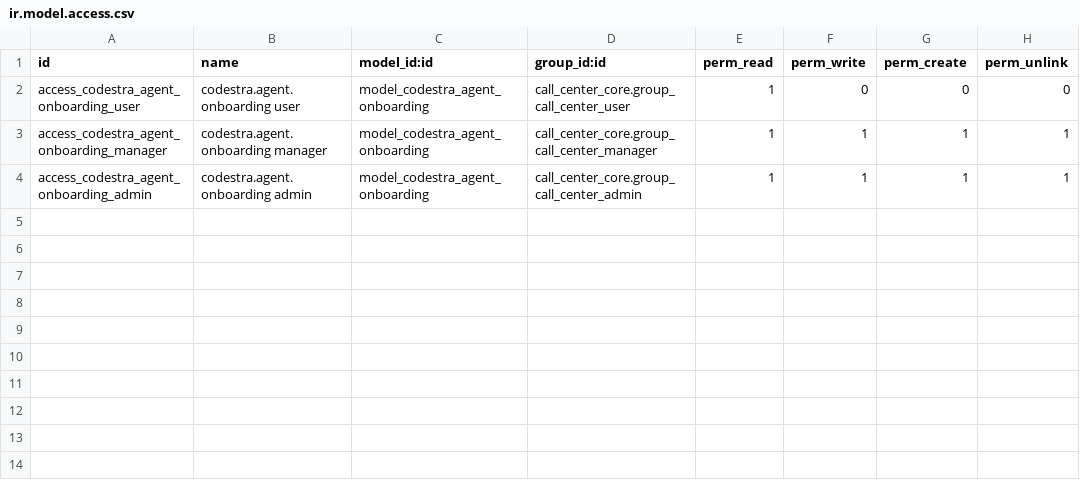
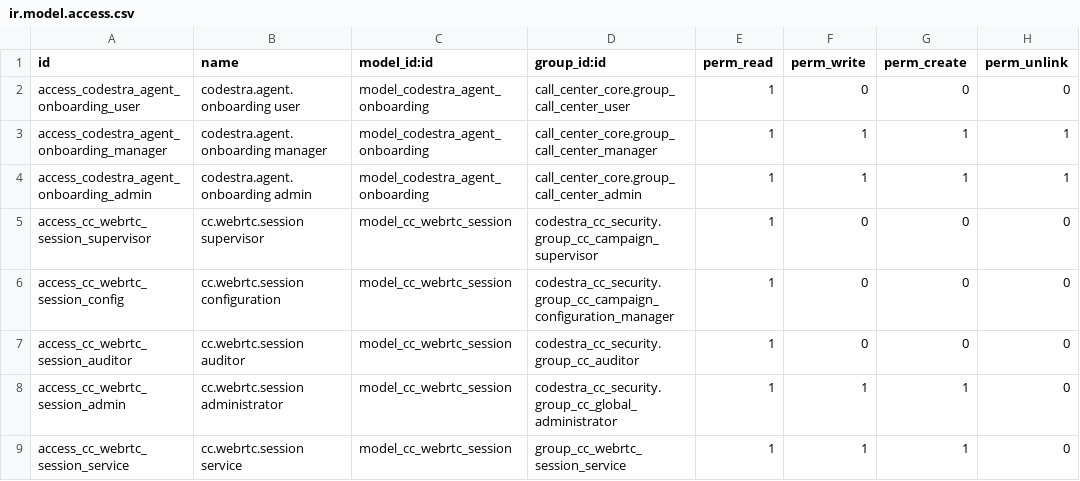
Before and after one commit to appolon1908-hue/Odoo, a CSV file: custom-addons/codestra_agent_onboarding/security/ir.model.access.csv, drawn as a sheet.

```diff
--- a/custom-addons/codestra_agent_onboarding/security/ir.model.access.csv
+++ b/custom-addons/codestra_agent_onboarding/security/ir.model.access.csv
@@ -4 +4,6 @@ access_codestra_agent_onboarding_manager,codestra.agent.onboarding manager,model
 access_codestra_agent_onboarding_admin,codestra.agent.onboarding admin,model_codestra_agent_onboarding,call_center_core.group_call_center_admin,1,1,1,1
+access_cc_webrtc_session_supervisor,cc.webrtc.session supervisor,model_cc_webrtc_session,codestra_cc_security.group_cc_campaign_supervisor,1,0,0,0
+access_cc_webrtc_session_config,cc.webrtc.session configuration,model_cc_webrtc_session,codestra_cc_security.group_cc_campaign_configuration_manager,1,0,0,0
+access_cc_webrtc_session_auditor,cc.webrtc.session auditor,model_cc_webrtc_session,codestra_cc_security.group_cc_auditor,1,0,0,0
+access_cc_webrtc_session_admin,cc.webrtc.session administrator,model_cc_webrtc_session,codestra_cc_security.group_cc_global_administrator,1,1,1,0
+access_cc_webrtc_session_service,cc.webrtc.session service,model_cc_webrtc_session,group_cc_webrtc_session_service,1,1,1,0
```
Also changed, not shown: 8 other files.
